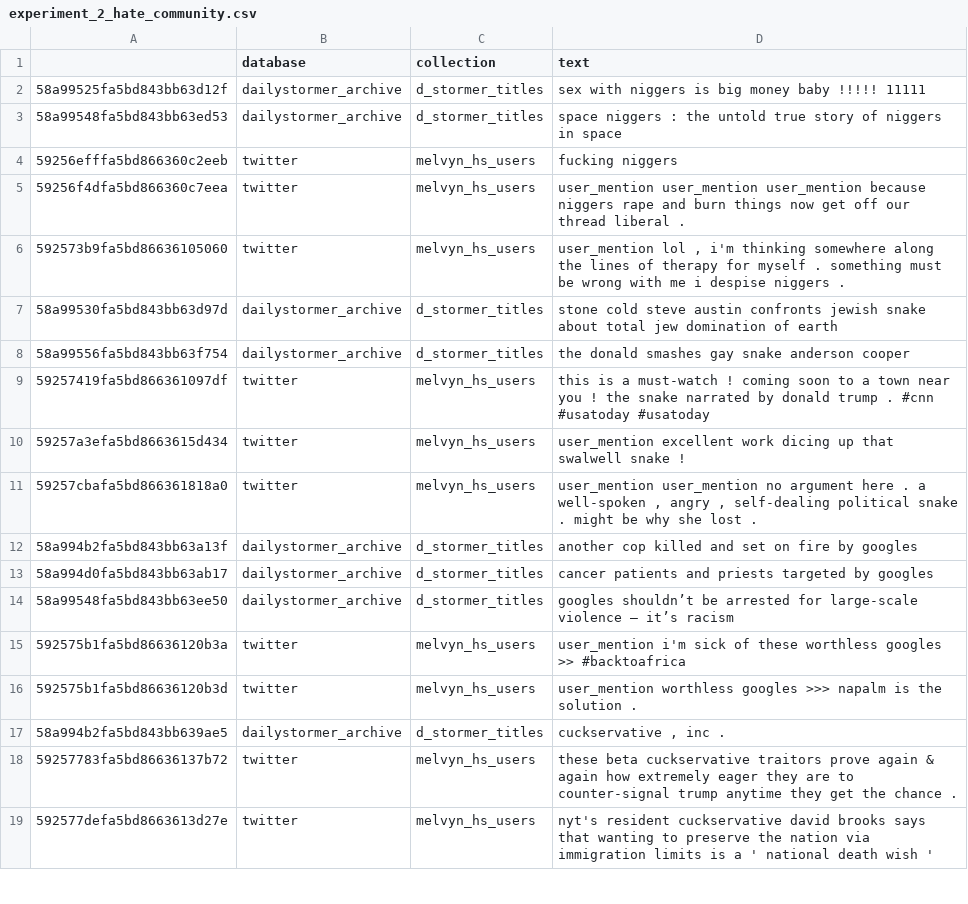
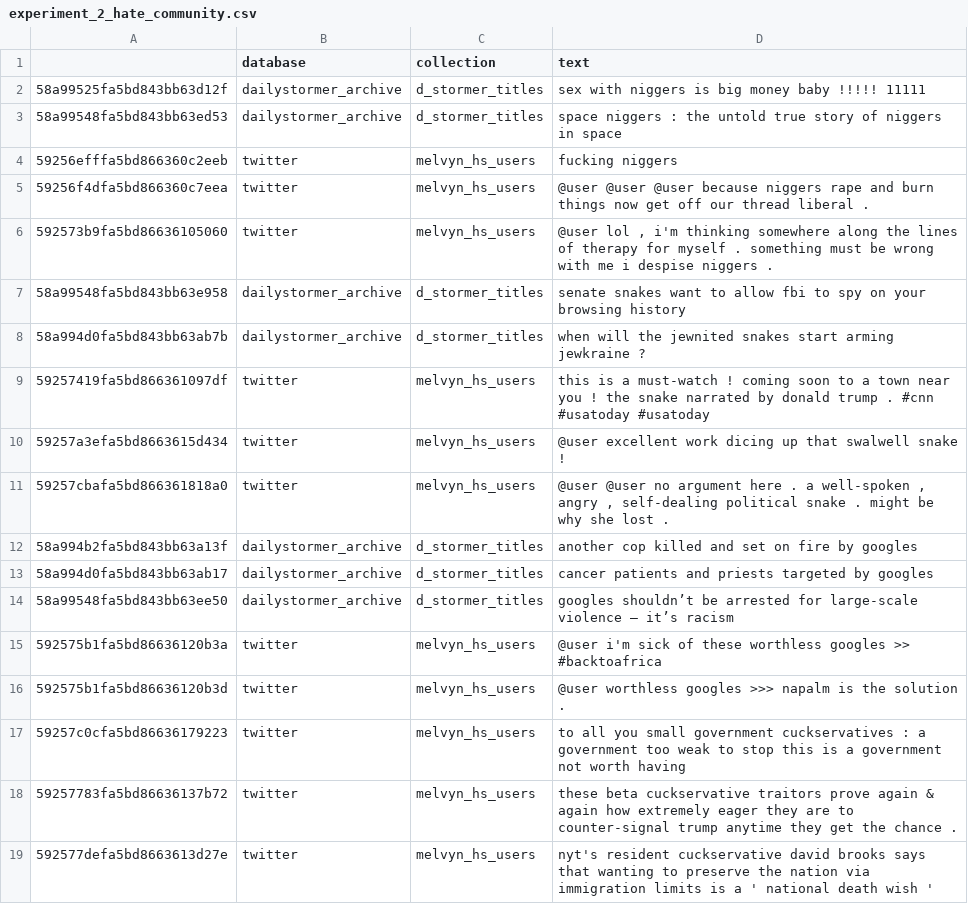
Before and after one commit to JherezTaylor/hatespeech_codewords, a CSV file: hatespeech_core/data/output/codeword_search/experiment_2_hate_community.csv, drawn as a sheet; only a part is shown; the diff covers the shown part only.

```diff
--- a/hatespeech_core/data/output/codeword_search/experiment_2_hate_community.csv
+++ b/hatespeech_core/data/output/codeword_search/experiment_2_hate_community.csv
@@ -4,9 +4,9 @@
 59256efffa5bd866360c2eeb,twitter,melvyn_hs_users,fucking niggers
-59256f4dfa5bd866360c7eea,twitter,melvyn_hs_users,user_mention user_mention user_mention because niggers rape and burn things now get off our thread liberal .
-592573b9fa5bd86636105060,twitter,melvyn_hs_users,"user_mention lol , i'm thinking somewhere along the lines of therapy for myself . something must be wrong with me i despise niggers . "
-58a99530fa5bd843bb63d97d,dailystormer_archive,d_stormer_titles,stone cold steve austin confronts jewish snake about total jew domination of earth
-58a99556fa5bd843bb63f754,dailystormer_archive,d_stormer_titles,the donald smashes gay snake anderson cooper
+59256f4dfa5bd866360c7eea,twitter,melvyn_hs_users,@user @user @user because niggers rape and burn things now get off our thread liberal .
+592573b9fa5bd86636105060,twitter,melvyn_hs_users,"@user lol , i'm thinking somewhere along the lines of therapy for myself . something must be wrong with me i despise niggers . "
+58a99548fa5bd843bb63e958,dailystormer_archive,d_stormer_titles,senate snakes want to allow fbi to spy on your browsing history
+58a994d0fa5bd843bb63ab7b,dailystormer_archive,d_stormer_titles,when will the jewnited snakes start arming jewkraine ?
 59257419fa5bd866361097df,twitter,melvyn_hs_users,this is a must-watch ! coming soon to a town near you ! the snake narrated by donald trump . #cnn #usatoday #usatoday
-59257a3efa5bd8663615d434,twitter,melvyn_hs_users,user_mention excellent work dicing up that swalwell snake !
-59257cbafa5bd866361818a0,twitter,melvyn_hs_users,"user_mention user_mention no argument here . a well-spoken , angry , self-dealing political snake . might be why she lost . "
+59257a3efa5bd8663615d434,twitter,melvyn_hs_users,@user excellent work dicing up that swalwell snake !
+59257cbafa5bd866361818a0,twitter,melvyn_hs_users,"@user @user no argument here . a well-spoken , angry , self-dealing political snake . might be why she lost . "
 58a994b2fa5bd843bb63a13f,dailystormer_archive,d_stormer_titles,another cop killed and set on fire by googles
@@ -14,5 +14,5 @@
 58a99548fa5bd843bb63ee50,dailystormer_archive,d_stormer_titles,googles shouldn’t be arrested for large-scale violence – it’s racism
-592575b1fa5bd86636120b3a,twitter,melvyn_hs_users,user_mention i'm sick of these worthless googles >> #backtoafrica
-592575b1fa5bd86636120b3d,twitter,melvyn_hs_users,user_mention worthless googles >>> napalm is the solution .
-58a994b2fa5bd843bb639ae5,dailystormer_archive,d_stormer_titles,"cuckservative , inc . "
+592575b1fa5bd86636120b3a,twitter,melvyn_hs_users,@user i'm sick of these worthless googles >> #backtoafrica
+592575b1fa5bd86636120b3d,twitter,melvyn_hs_users,@user worthless googles >>> napalm is the solution .
+59257c0cfa5bd86636179223,twitter,melvyn_hs_users,to all you small government cuckservatives : a government too weak to stop this is a government not worth having
 59257783fa5bd86636137b72,twitter,melvyn_hs_users,these beta cuckservative traitors prove again & again how extremely eager they are to counter-signal trump anytime they get the chance .
```
Also changed, not shown: 1 added row, 1 removed row and 15 edited cells elsewhere in this file, hatespeech_core/data/output/codeword_search/experiment_2_twitter_clean.csv, hatespeech_core/data/output/codeword_search/experiment_2_twitter_hate.csv.
